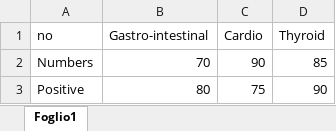
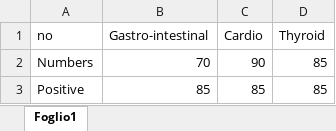
Before and after one commit to signorlanceuppercut/bio_ml_project, an Excel workbook: resources/conf/globalSettings - Test.xlsx, sheet Foglio1, drawn as a sheet; values as stored, in another font and other column widths than the file's, no borders; the diff names each change by its address in the sheet, - before the commit and + after, or states it on an @@ line.

```diff
--- a/resources/conf/globalSettings - Test.xlsx (sheet Foglio1)
+++ b/resources/conf/globalSettings - Test.xlsx (sheet Foglio1)
-B3 (Gastro-intestinal): 80
+B3 (Gastro-intestinal): 85
-C3 (Cardio): 75
+C3 (Cardio): 85
-D3 (Thyroid): 90
+D3 (Thyroid): 85
```
Also changed, not shown: resources/conf/globalSettings - Train.xlsx, resources/dataset/our_data_set_test.xlsx, 3 other files.
